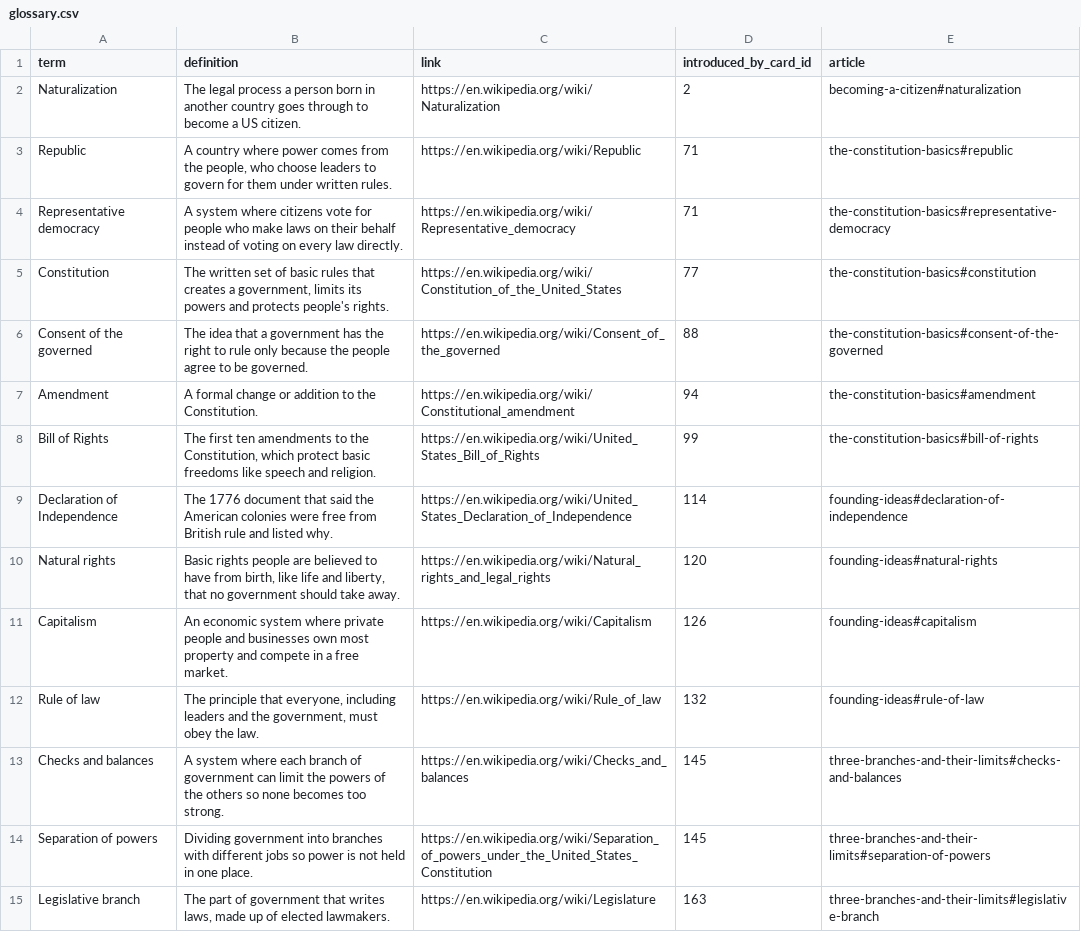
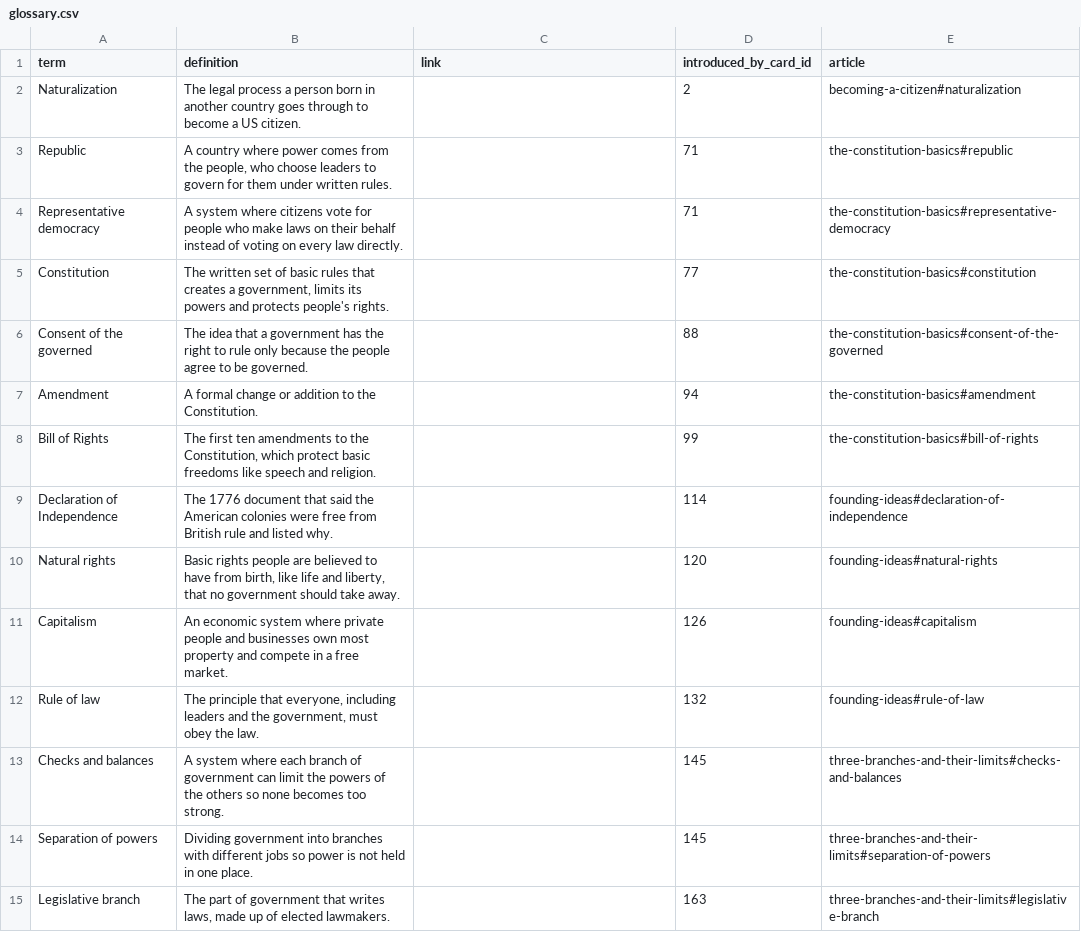
Before and after one commit to yaaddi-courses/us-citizenship-civics-test, a CSV file: source/glossary.csv, drawn as a sheet; only a part is shown; the diff covers the shown part only.

Commit message:
Learn more articles in a teacher's voice, article links in place of Wikipedia (v1.0.2)
7 short articles under source/articles/, written to a student in a natural
voice. A glossary term that has an article carries no outside link, so
tapping it opens the explanation inside the course.

```diff
--- a/source/glossary.csv
+++ b/source/glossary.csv
@@ -1,15 +1,15 @@
 term,definition,link,introduced_by_card_id,article
-Naturalization,The legal process a person born in another country goes through to become a US citizen.,https://en.wikipedia.org/wiki/Naturalization,2,becoming-a-citizen#naturalization
-Republic,"A country where power comes from the people, who choose leaders to govern for them under written rules.",https://en.wikipedia.org/wiki/Republic,71,the-constitution-basics#republic
-Representative democracy,A system where citizens vote for people who make laws on their behalf instead of voting on every law directly.,https://en.wikipedia.org/wiki/Representative_democracy,71,the-constitution-basics#representative-democracy
-Constitution,"The written set of basic rules that creates a government, limits its powers and protects people's rights.",https://en.wikipedia.org/wiki/Constitution_of_the_United_States,77,the-constitution-basics#constitution
-Consent of the governed,The idea that a government has the right to rule only because the people agree to be governed.,https://en.wikipedia.org/wiki/Consent_of_the_governed,88,the-constitution-basics#consent-of-the-governed
-Amendment,A formal change or addition to the Constitution.,https://en.wikipedia.org/wiki/Constitutional_amendment,94,the-constitution-basics#amendment
-Bill of Rights,"The first ten amendments to the Constitution, which protect basic freedoms like speech and religion.",https://en.wikipedia.org/wiki/United_States_Bill_of_Rights,99,the-constitution-basics#bill-of-rights
-Declaration of Independence,The 1776 document that said the American colonies were free from British rule and listed why.,https://en.wikipedia.org/wiki/United_States_Declaration_of_Independence,114,founding-ideas#declaration-of-independence
-Natural rights,"Basic rights people are believed to have from birth, like life and liberty, that no government should take away.",https://en.wikipedia.org/wiki/Natural_rights_and_legal_rights,120,founding-ideas#natural-rights
-Capitalism,An economic system where private people and businesses own most property and compete in a free market.,https://en.wikipedia.org/wiki/Capitalism,126,founding-ideas#capitalism
-Rule of law,"The principle that everyone, including leaders and the government, must obey the law.",https://en.wikipedia.org/wiki/Rule_of_law,132,founding-ideas#rule-of-law
-Checks and balances,A system where each branch of government can limit the powers of the others so none becomes too strong.,https://en.wikipedia.org/wiki/Checks_and_balances,145,three-branches-and-their-limits#checks-and-balances
-Separation of powers,Dividing government into branches with different jobs so power is not held in one place.,https://en.wikipedia.org/wiki/Separation_of_powers_under_the_United_States_Constitution,145,three-branches-and-their-limits#separation-of-powers
-Legislative branch,"The part of government that writes laws, made up of elected lawmakers.",https://en.wikipedia.org/wiki/Legislature,163,three-branches-and-their-limits#legislative-branch
+Naturalization,The legal process a person born in another country goes through to become a US citizen.,,2,becoming-a-citizen#naturalization
+Republic,"A country where power comes from the people, who choose leaders to govern for them under written rules.",,71,the-constitution-basics#republic
+Representative democracy,A system where citizens vote for people who make laws on their behalf instead of voting on every law directly.,,71,the-constitution-basics#representative-democracy
+Constitution,"The written set of basic rules that creates a government, limits its powers and protects people's rights.",,77,the-constitution-basics#constitution
+Consent of the governed,The idea that a government has the right to rule only because the people agree to be governed.,,88,the-constitution-basics#consent-of-the-governed
+Amendment,A formal change or addition to the Constitution.,,94,the-constitution-basics#amendment
+Bill of Rights,"The first ten amendments to the Constitution, which protect basic freedoms like speech and religion.",,99,the-constitution-basics#bill-of-rights
+Declaration of Independence,The 1776 document that said the American colonies were free from British rule and listed why.,,114,founding-ideas#declaration-of-independence
+Natural rights,"Basic rights people are believed to have from birth, like life and liberty, that no government should take away.",,120,founding-ideas#natural-rights
+Capitalism,An economic system where private people and businesses own most property and compete in a free market.,,126,founding-ideas#capitalism
+Rule of law,"The principle that everyone, including leaders and the government, must obey the law.",,132,founding-ideas#rule-of-law
+Checks and balances,A system where each branch of government can limit the powers of the others so none becomes too strong.,,145,three-branches-and-their-limits#checks-and-balances
+Separation of powers,Dividing government into branches with different jobs so power is not held in one place.,,145,three-branches-and-their-limits#separation-of-powers
+Legislative branch,"The part of government that writes laws, made up of elected lawmakers.",,163,three-branches-and-their-limits#legislative-branch
```
Also changed, not shown: 27 edited cells elsewhere in this file, source/meta.csv, 9 other files.
